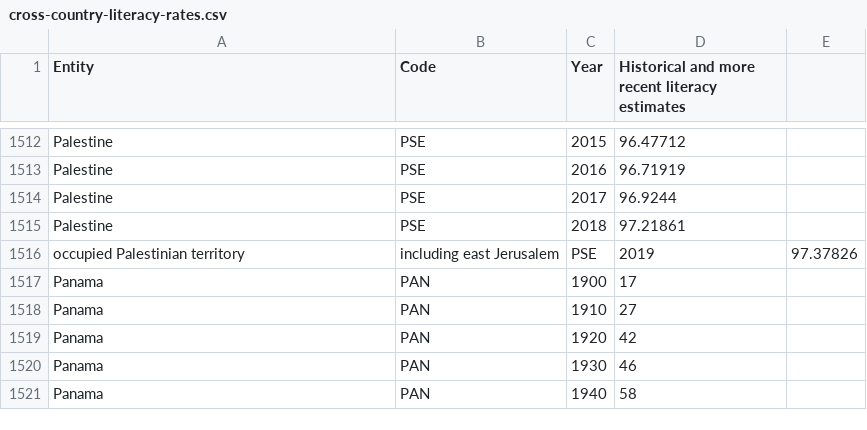
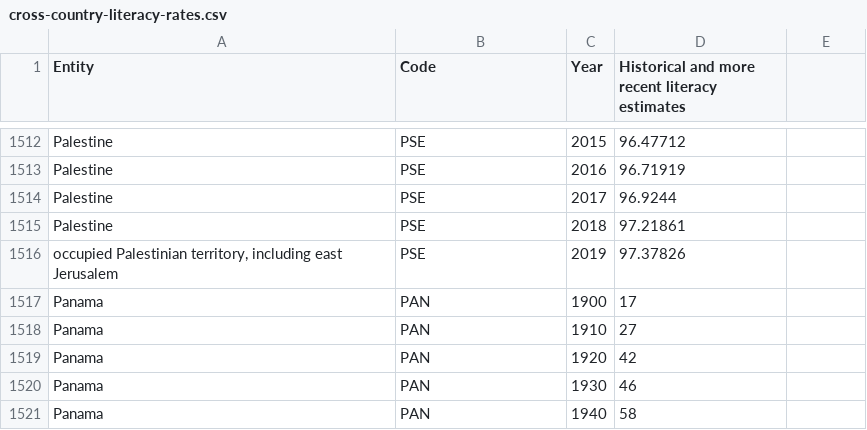
Before and after one commit to ScotsDunn/3220Project, a CSV file: Data/cross-country-literacy-rates.csv, drawn as a sheet; only a part is shown, gaps mark what is left out; removed rows and columns are numbered as before the commit, all else as after; the diff names each change by its address in the sheet, - before the commit and + after, or states it on an @@ line.

Commit message:
Update cross-country-literacy-rates.csv

```diff
--- a/Data/cross-country-literacy-rates.csv
+++ b/Data/cross-country-literacy-rates.csv
-row 1516: occupied Palestinian territory | including east Jerusalem | PSE | 2019 | 97.37826
+row 1516: occupied Palestinian territory, including east Jerusalem | PSE | 2019 | 97.37826
```
